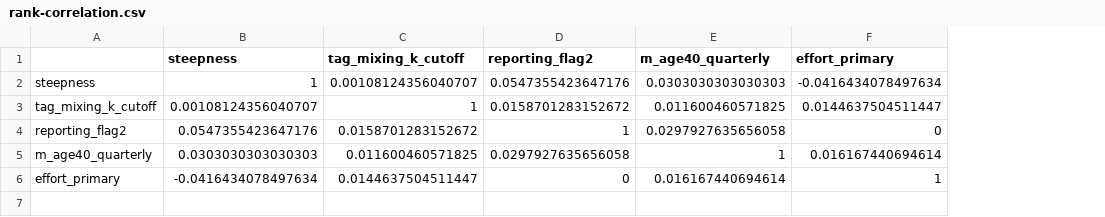
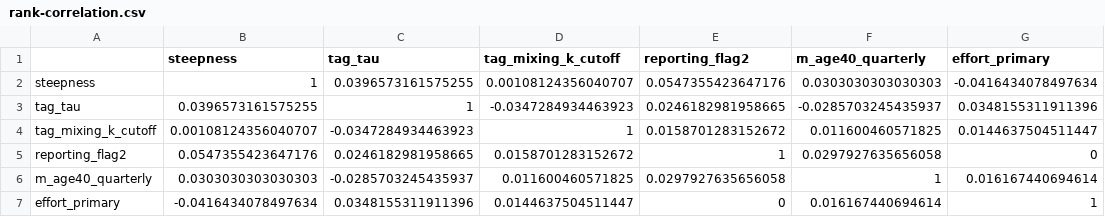
Before and after one commit to PacificCommunity/ofp-sam-bet-2026-ensemble, a CSV file: design/rank-correlation.csv, drawn as a sheet; addresses are those after the commit; the diff names each change by its address in the sheet, - before the commit and + after, or states it on an @@ line.

```diff
--- a/design/rank-correlation.csv
+++ b/design/rank-correlation.csv
+column C (tag_tau), row 2: 0.0396573161575255; rows 4-7: -0.0347284934463923 | 0.0246182981958665 | -0.0285703245435937 | 0.0348155311911396
+row 3: tag_tau | 0.0396573161575255 | 1 | -0.0347284934463923 | 0.0246182981958665 | -0.0285703245435937 | 0.0348155311911396
```
Also changed, not shown: design/discrete-summary.csv, design/distribution-parameters.csv, 18 other files.
